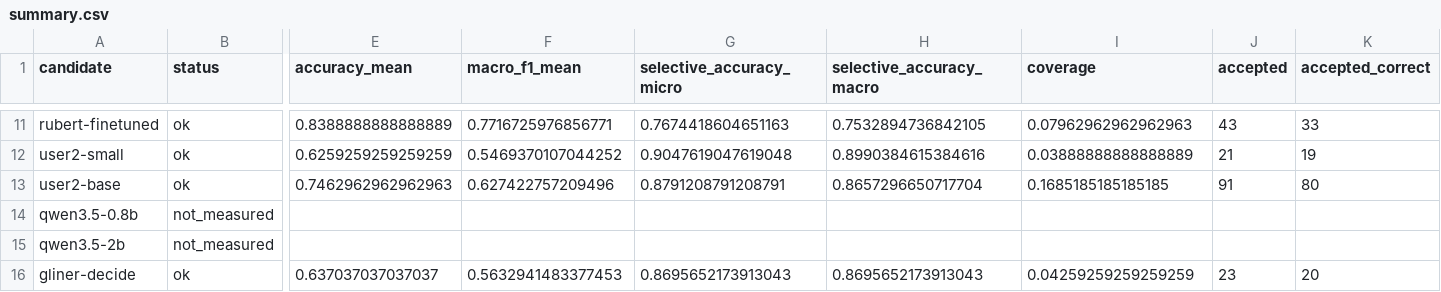
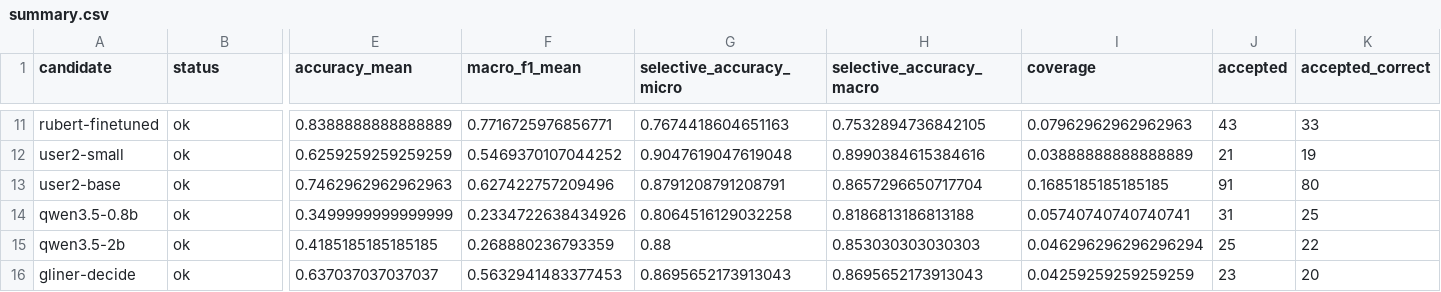
Before and after one commit to kirillmitlow/smart-credit-cabinet, a CSV file: research/wizard-nlu/results/summary.csv, drawn as a sheet; only a part is shown, gaps mark what is left out; the diff covers the shown part only; the diff names each change by its address in the sheet, - before the commit and + after, or states it on an @@ line.

```diff
--- a/research/wizard-nlu/results/summary.csv
+++ b/research/wizard-nlu/results/summary.csv
-B14:B15 (status): not_measured
+B14:B15 (status): ok
-E14 (accuracy_mean): (empty)
+E14 (accuracy_mean): 0.3499999999999999
-F14 (macro_f1_mean): (empty)
+F14 (macro_f1_mean): 0.2334722638434926
-G14 (selective_accuracy_micro): (empty)
+G14 (selective_accuracy_micro): 0.8064516129032258
-H14 (selective_accuracy_macro): (empty)
+H14 (selective_accuracy_macro): 0.8186813186813188
-I14 (coverage): (empty)
+I14 (coverage): 0.05740740740740741
-J14 (accepted): (empty)
+J14 (accepted): 31
-K14 (accepted_correct): (empty)
+K14 (accepted_correct): 25
-E15 (accuracy_mean): (empty)
+E15 (accuracy_mean): 0.4185185185185185
-F15 (macro_f1_mean): (empty)
+F15 (macro_f1_mean): 0.268880236793359
-G15 (selective_accuracy_micro): (empty)
+G15 (selective_accuracy_micro): 0.88
-H15 (selective_accuracy_macro): (empty)
+H15 (selective_accuracy_macro): 0.853030303030303
-I15 (coverage): (empty)
+I15 (coverage): 0.046296296296296294
-J15 (accepted): (empty)
+J15 (accepted): 25
-K15 (accepted_correct): (empty)
+K15 (accepted_correct): 22
```
Also changed, not shown: 64 edited cells elsewhere in this file, research/wizard-nlu/results/audit.csv, research/wizard-nlu/results/critical_confusion.csv, 30 other files.
